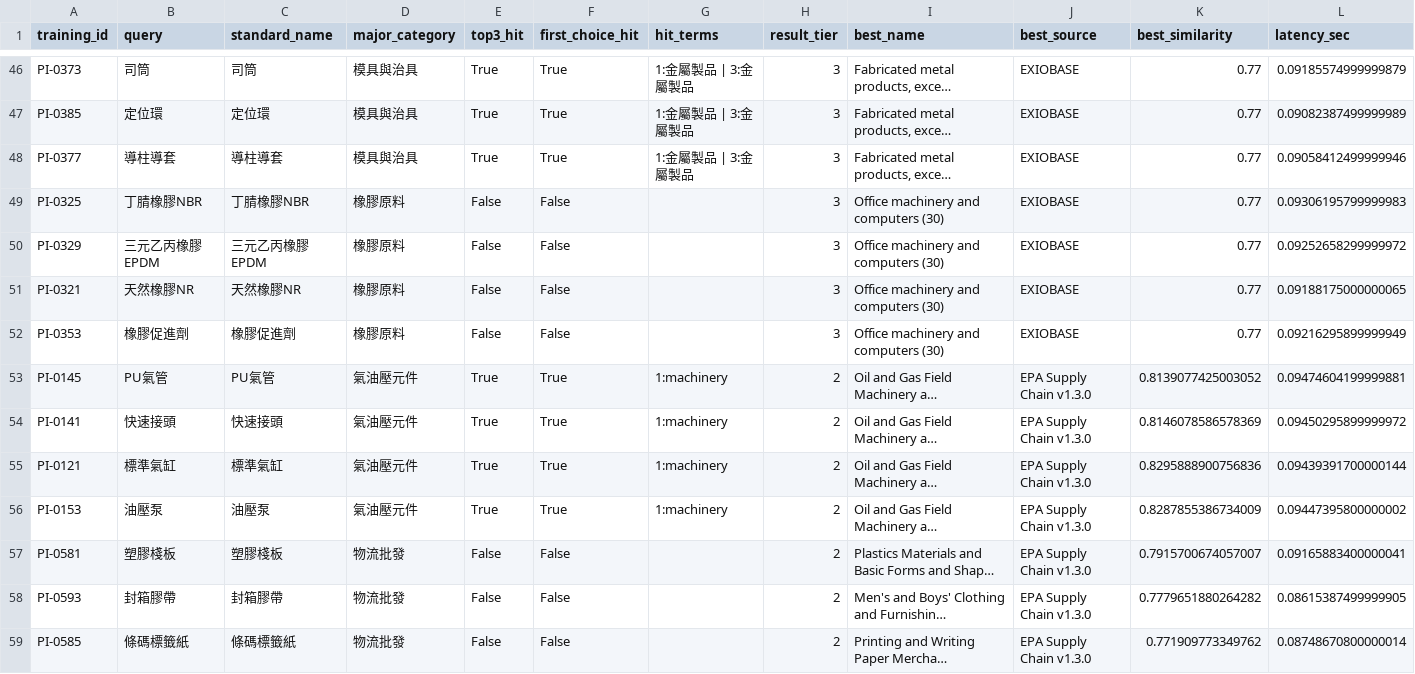
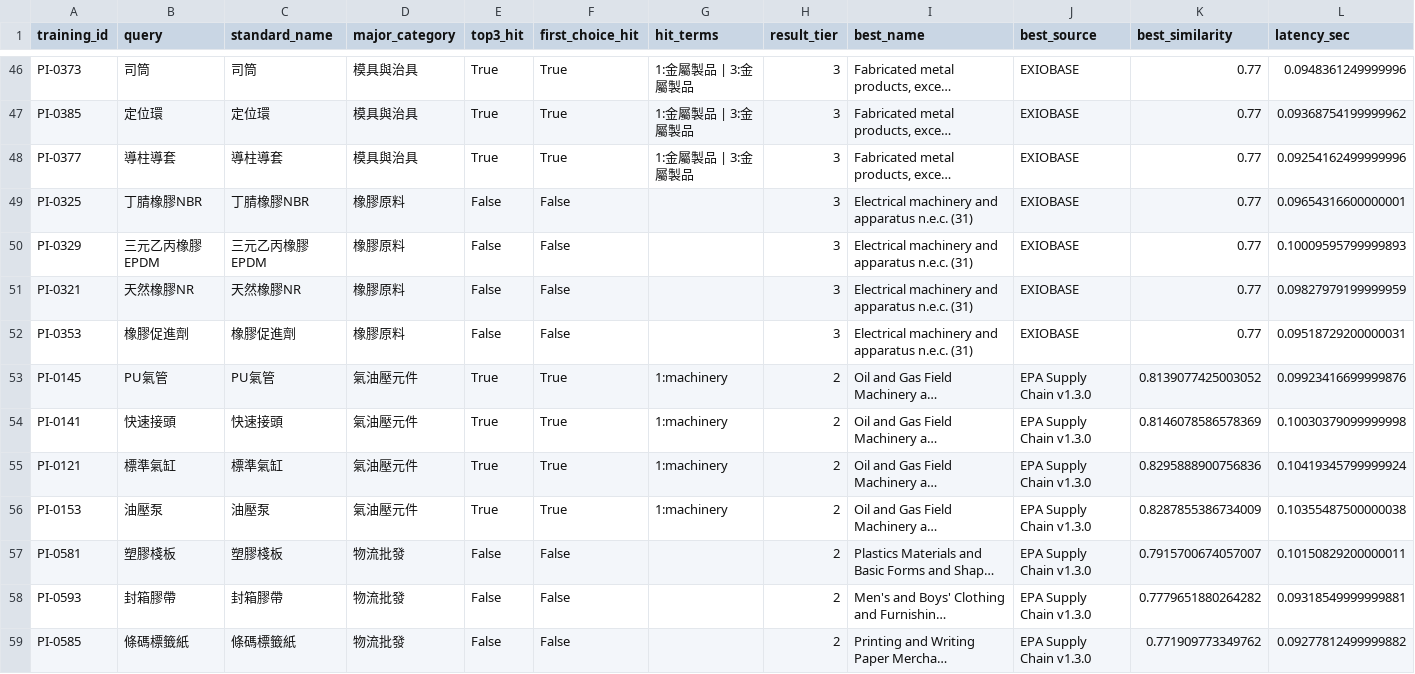
Before and after one commit to chenhuiwen1118/scope3-estimator-streamlit, a CSV file: data/evaluation/system_kpi_item_pool_results.csv, drawn as a sheet; only a part is shown, gaps mark what is left out; long unchanged cells end in …; the diff covers the shown part only; the diff names each change by its address in the sheet, - before the commit and + after, or states it on an @@ line.

```diff
--- a/data/evaluation/system_kpi_item_pool_results.csv
+++ b/data/evaluation/system_kpi_item_pool_results.csv
-L46 (latency_sec): 0.09185574999999879
+L46 (latency_sec): 0.0948361249999996
-L47 (latency_sec): 0.09082387499999989
+L47 (latency_sec): 0.09368754199999962
-L48 (latency_sec): 0.09058412499999946
+L48 (latency_sec): 0.09254162499999996
-I49:I52 (best_name): Office machinery and computers (30)
+I49:I52 (best_name): Electrical machinery and apparatus n.e.c. (31)
-L49 (latency_sec): 0.09306195799999983
+L49 (latency_sec): 0.09654316600000001
-L50 (latency_sec): 0.09252658299999972
+L50 (latency_sec): 0.10009595799999893
-L51 (latency_sec): 0.09188175000000065
+L51 (latency_sec): 0.09827979199999959
-L52 (latency_sec): 0.09216295899999949
+L52 (latency_sec): 0.09518729200000031
-L53 (latency_sec): 0.09474604199999881
+L53 (latency_sec): 0.09923416699999876
-L54 (latency_sec): 0.09450295899999972
+L54 (latency_sec): 0.10030379099999998
-L55 (latency_sec): 0.09439391700000144
+L55 (latency_sec): 0.10419345799999924
-L56 (latency_sec): 0.09447395800000002
+L56 (latency_sec): 0.10355487500000038
-L57 (latency_sec): 0.09165883400000041
+L57 (latency_sec): 0.10150829200000011
-L58 (latency_sec): 0.08615387499999905
+L58 (latency_sec): 0.09318549999999881
-L59 (latency_sec): 0.08748670800000014
+L59 (latency_sec): 0.09277812499999882
```
Also changed, not shown: 107 edited cells elsewhere in this file, data/evaluation/system_kpi_reviewed_batch_results.csv, data/evaluation/system_kpi_tender_pressure_results.csv, 8 other files.
